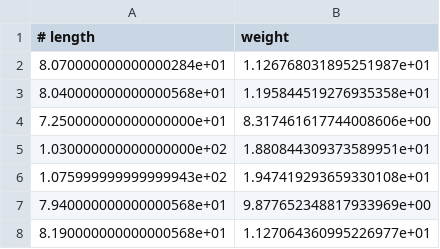
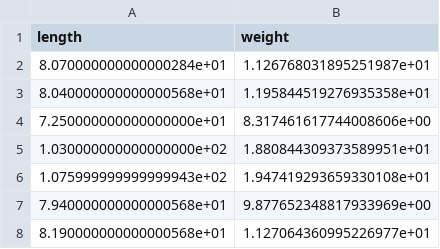
Before and after one commit to TheArticKilla/TDAT3025-Anvendt-maskinl-ring-med-prosjekt, a CSV file: Øving-1/datasets/length_weight.csv, drawn as a sheet; only a part is shown.

```diff
--- a/Øving-1/datasets/length_weight.csv
+++ b/Øving-1/datasets/length_weight.csv
@@ -1,2 +1,2 @@
-# length,weight
+length,weight
 8.070000000000000284e+01,1.126768031895251987e+01
```
Also changed, not shown: Øving-1/datasets/day_head_circumference.csv, Øving-1/datasets/day_length_weight.csv, 1 other file.
